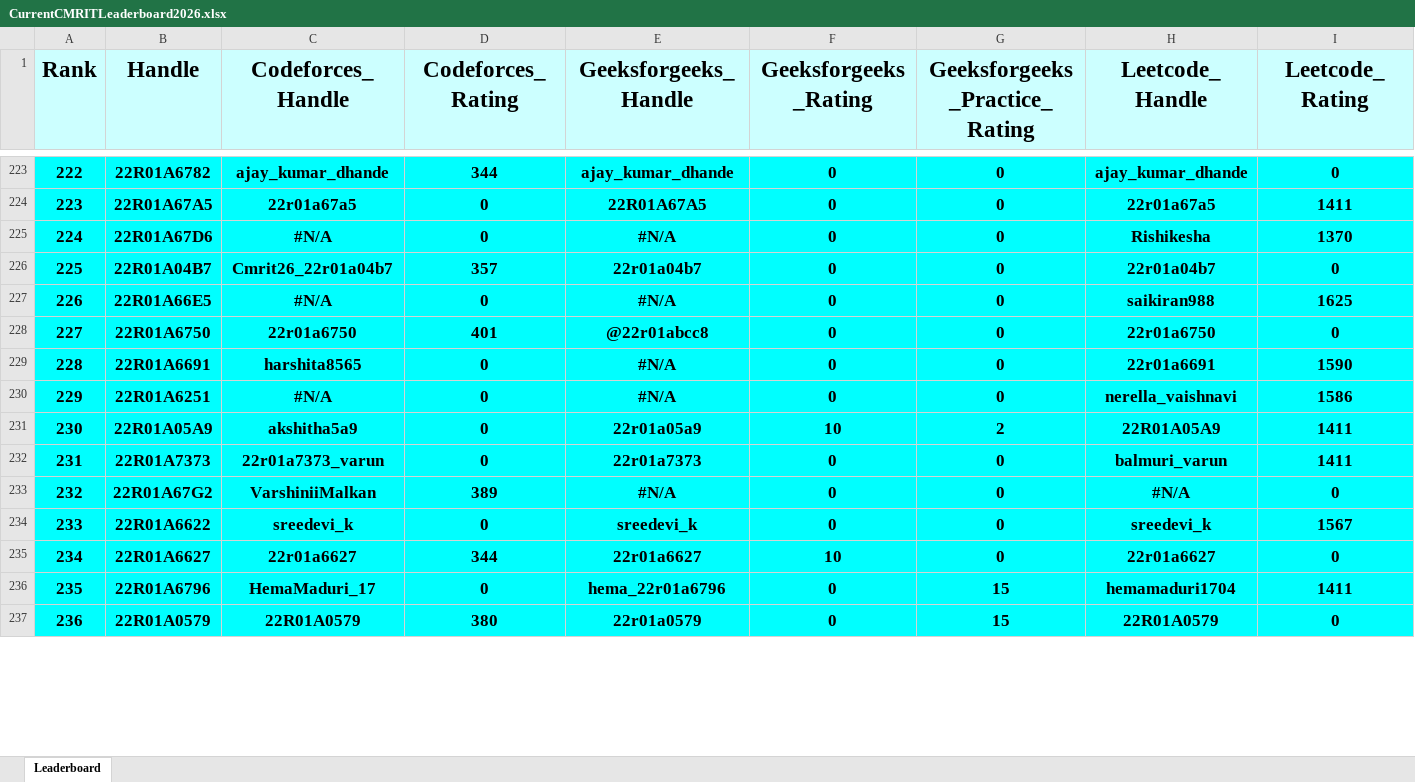
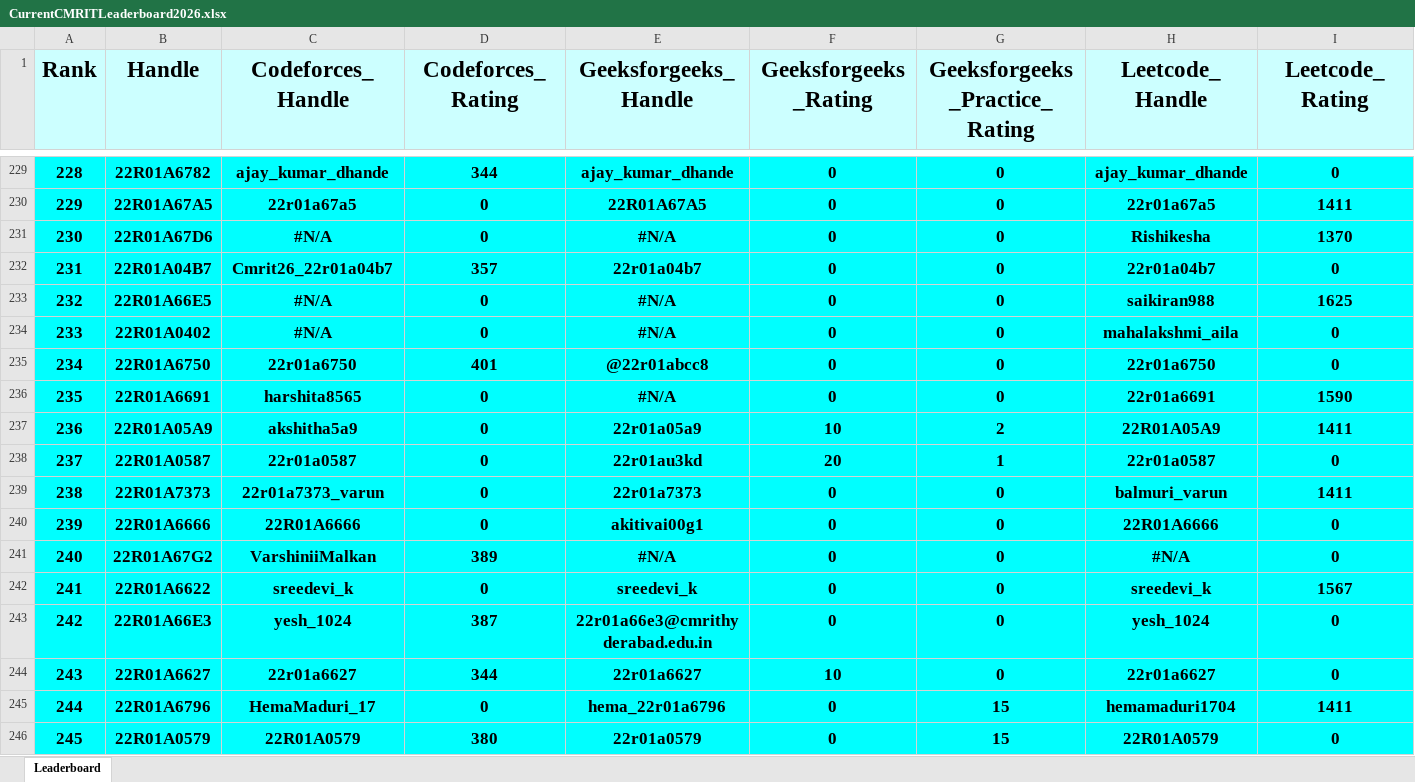
Before and after one commit to dog-broad/CMRIT2026Leaderboard, an Excel workbook: Leaderboards/CurrentCMRITLeaderboard2026.xlsx, sheet Leaderboard, drawn as a sheet; only a part is shown, gaps mark what is left out; values as stored, in another font and other column widths than the file's, no borders; removed rows and columns are numbered as before the commit, all else as after; rows hold the shown columns only; the diff covers the shown part only; the diff names each change by its address in the sheet, - before the commit and + after, or states it on an @@ line.

```diff
--- a/Leaderboards/CurrentCMRITLeaderboard2026.xlsx (sheet Leaderboard)
+++ b/Leaderboards/CurrentCMRITLeaderboard2026.xlsx (sheet Leaderboard)
@@ column A (Rank) renumbered between rows 6 and 1093 @@
+row 234: 233 | 22R01A0402 | #N/A | 0 | #N/A | 0 | 0 | mahalakshmi_aila | 0
-row 230: 229 | 22R01A6251 | #N/A | 0 | #N/A | 0 | 0 | nerella_vaishnavi | 1586
+row 238: 237 | 22R01A0587 | 22r01a0587 | 0 | 22r01au3kd | 20 | 1 | 22r01a0587 | 0
+row 240: 239 | 22R01A6666 | 22R01A6666 | 0 | akitivai00g1 | 0 | 0 | 22R01A6666 | 0
+row 243: 242 | 22R01A66E3 | yesh_1024 | 387 | 22r01a66e3@cmrithyderabad.edu.in | 0 | 0 | yesh_1024 | 0
```
Also changed, not shown: 28 added rows, 31 removed rows and 33 edited cells elsewhere in this sheet.
